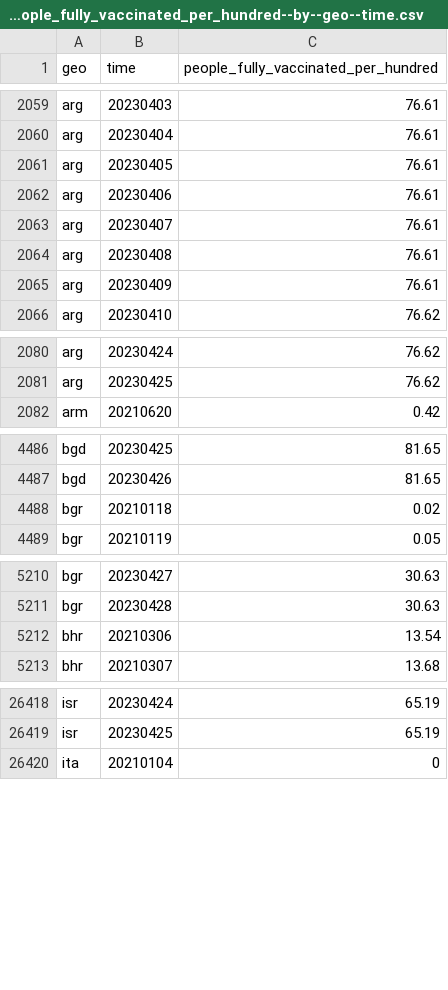
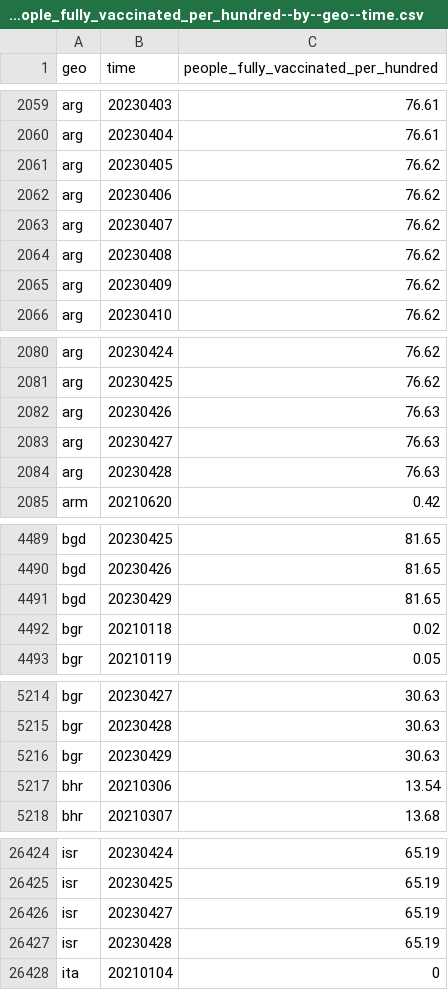
Before and after one commit to open-numbers/ddf--open_numbers--owid_covid_19, a CSV file: ddf--datapoints--people_fully_vaccinated_per_hundred--by--geo--time.csv, drawn as a sheet; only a part is shown, gaps mark what is left out; the diff covers the shown part only.

```diff
--- a/ddf--datapoints--people_fully_vaccinated_per_hundred--by--geo--time.csv
+++ b/ddf--datapoints--people_fully_vaccinated_per_hundred--by--geo--time.csv
@@ -2060,7 +2060,7 @@ arg,20230403,76.61
 arg,20230404,76.61
-arg,20230405,76.61
-arg,20230406,76.61
-arg,20230407,76.61
-arg,20230408,76.61
-arg,20230409,76.61
+arg,20230405,76.62
+arg,20230406,76.62
+arg,20230407,76.62
+arg,20230408,76.62
+arg,20230409,76.62
 arg,20230410,76.62
@@ -2081,2 +2081,5 @@ arg,20230424,76.62
 arg,20230425,76.62
+arg,20230426,76.63
+arg,20230427,76.63
+arg,20230428,76.63
 arm,20210620,0.42
@@ -4487,2 +4490,3 @@ bgd,20230425,81.65
 bgd,20230426,81.65
+bgd,20230429,81.65
 bgr,20210118,0.02
@@ -5211,2 +5215,3 @@ bgr,20230427,30.63
 bgr,20230428,30.63
+bgr,20230429,30.63
 bhr,20210306,13.54
@@ -26419,2 +26425,4 @@ isr,20230424,65.19
 isr,20230425,65.19
+isr,20230427,65.19
+isr,20230428,65.19
 ita,20210104,0
```
Also changed, not shown: 7 added rows and 25 edited cells elsewhere in this file, ddf--datapoints--total_boosters_smoothed--by--geo--time.csv, ddf--datapoints--weekly_hosp_admissions_per_million--by--geo--time.csv, 47 other files.
